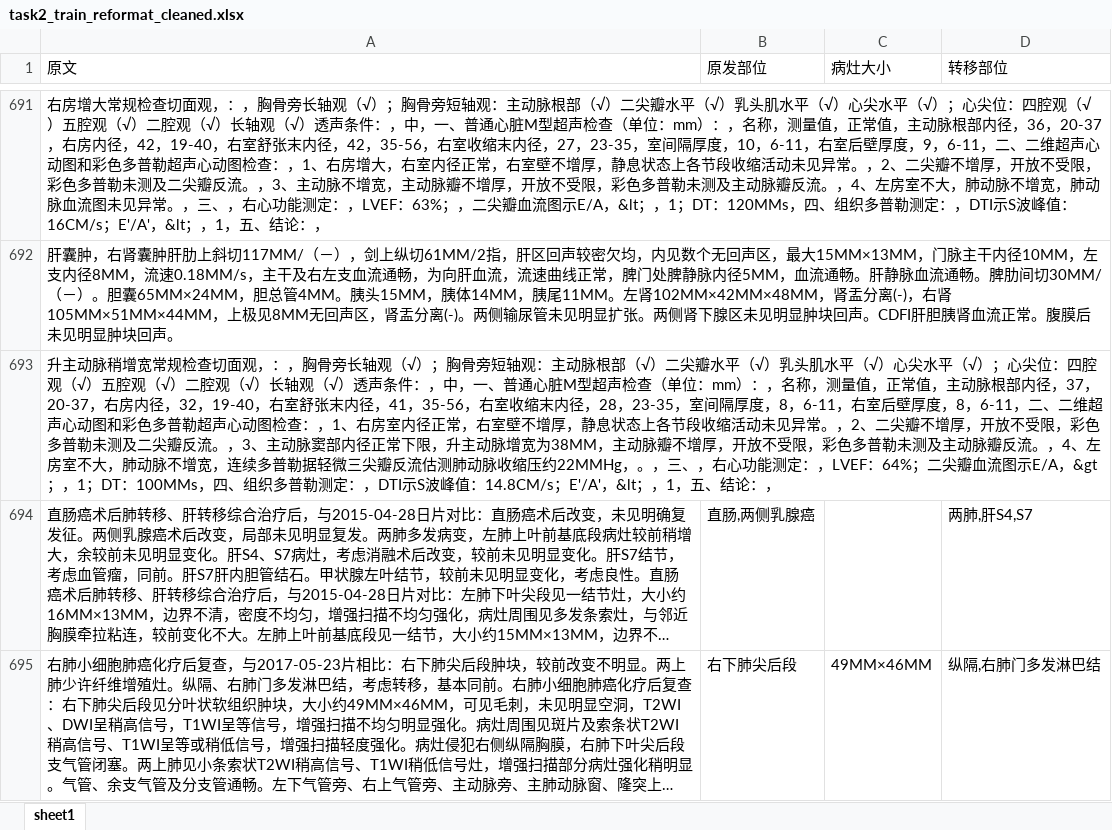
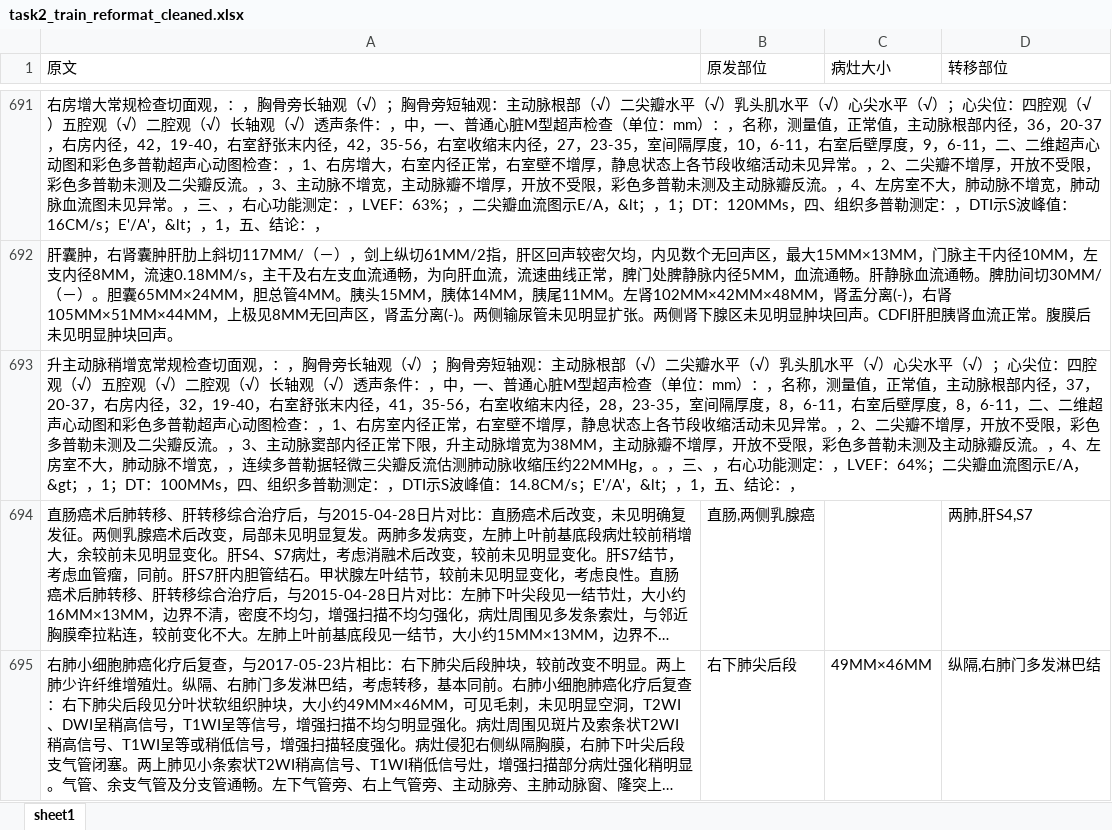
Before and after one commit to Just-silent/CCKS_EE, an Excel workbook: data/task2_train_reformat_cleaned.xlsx, sheet sheet1, drawn as a sheet; only a part is shown, gaps mark what is left out; long unchanged cells end in …; values as stored, in another font and other column widths than the file's, no borders; the diff covers the shown part only; the diff names each change by its address in the sheet, - before the commit and + after, or states it on an @@ line.

```diff
--- a/data/task2_train_reformat_cleaned.xlsx (sheet sheet1)
+++ b/data/task2_train_reformat_cleaned.xlsx (sheet sheet1)
-A693 (原文): …不增宽，连续多普…
+A693 (原文): …不增宽，，连续多普…
```
Also changed, not shown: 400 removed rows and 17 edited cells elsewhere in this sheet, data/sub_cut_dev.xlsx, data/sub_cut_train.xlsx, 6 other files.
